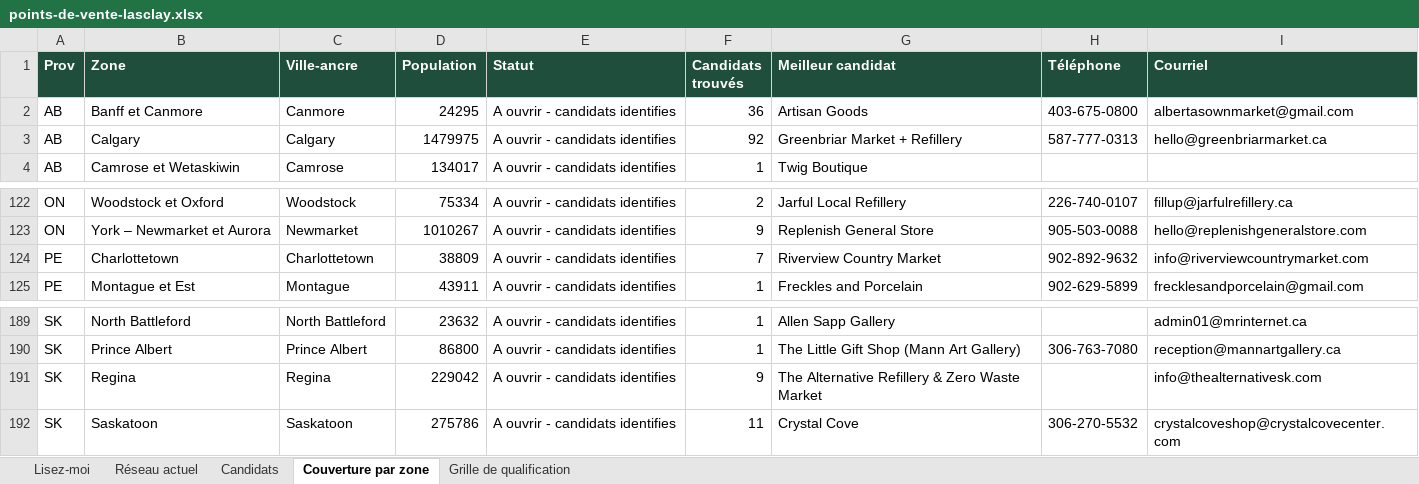
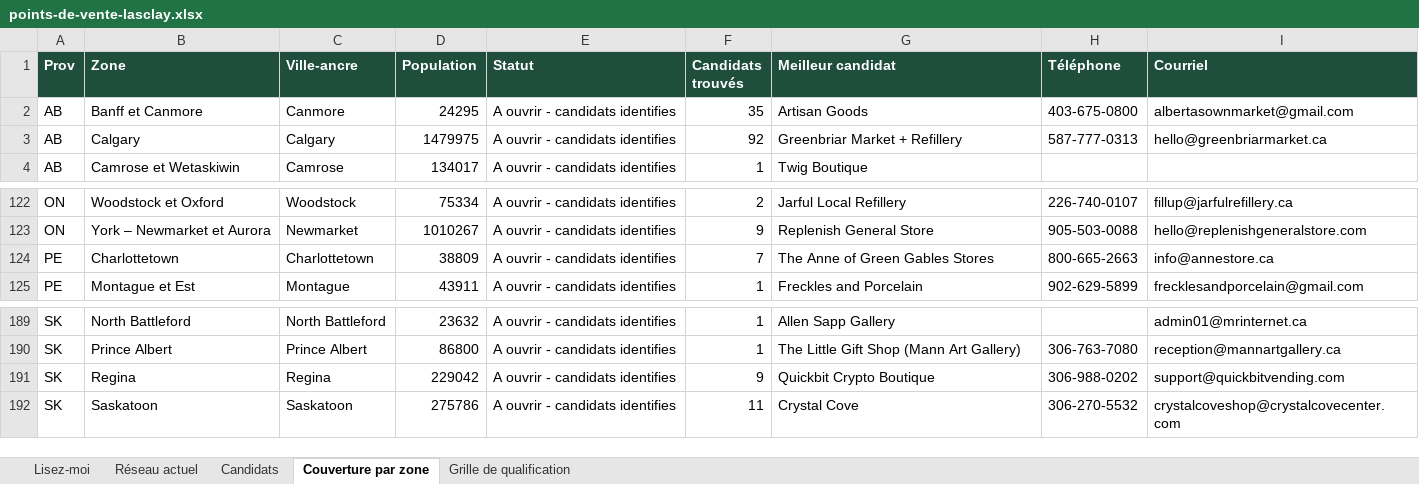
Before and after one commit to lasclay/missive-automations, an Excel workbook: retail-expansion/points-de-vente-lasclay.xlsx, sheet Couverture par zone, drawn as a sheet; only a part is shown, gaps mark what is left out; values as stored, in another font and other column widths than the file's, no borders; the diff covers the shown part only; the diff names each change by its address in the sheet, - before the commit and + after, or states it on an @@ line.

```diff
--- a/retail-expansion/points-de-vente-lasclay.xlsx (sheet Couverture par zone)
+++ b/retail-expansion/points-de-vente-lasclay.xlsx (sheet Couverture par zone)
-F2 (Candidats trouvés): 36
+F2 (Candidats trouvés): 35
-G124 (Meilleur candidat): Riverview Country Market
+G124 (Meilleur candidat): The Anne of Green Gables Stores
-H124 (Téléphone): 902-892-9632
+H124 (Téléphone): 800-665-2663
-I124 (Courriel): info@riverviewcountrymarket.com
+I124 (Courriel): info@annestore.ca
-G191 (Meilleur candidat): The Alternative Refillery & Zero Waste Market
+G191 (Meilleur candidat): Quickbit Crypto Boutique
-H191 (Téléphone): (empty)
+H191 (Téléphone): 306-988-0202
-I191 (Courriel): info@thealternativesk.com
+I191 (Courriel): support@quickbitvending.com
```
Also changed, not shown: 19 edited cells elsewhere in this sheet, sheet Candidats, 7 other files.
